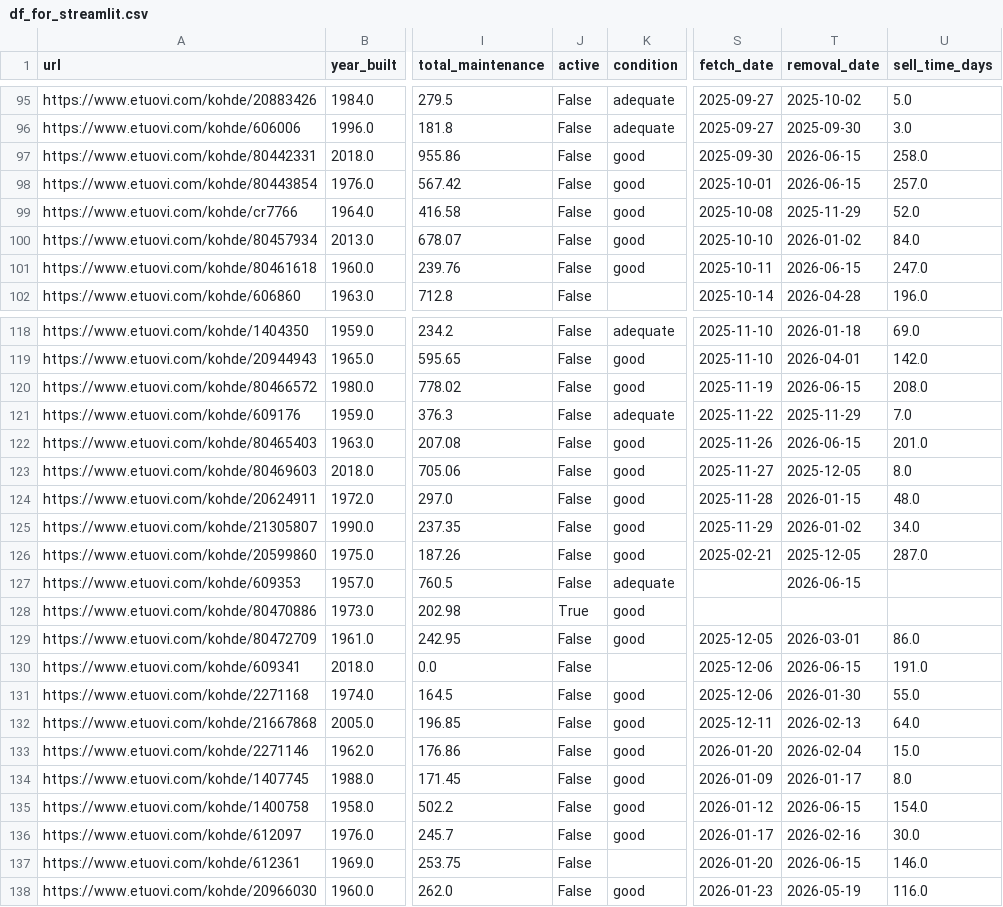
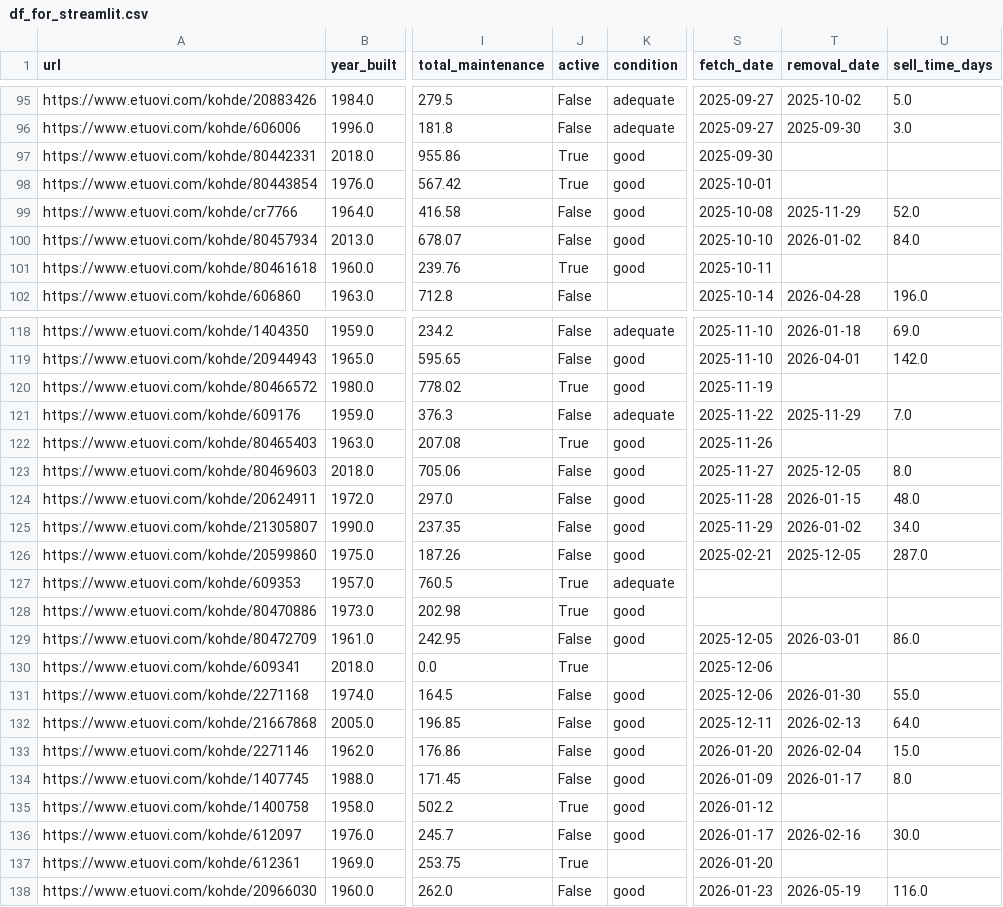
Before and after one commit to setuukka/etuovi, a CSV file: df_for_streamlit.csv, drawn as a sheet; only a part is shown, gaps mark what is left out; the diff covers the shown part only; the diff names each change by its address in the sheet, - before the commit and + after, or states it on an @@ line.

```diff
--- a/df_for_streamlit.csv
+++ b/df_for_streamlit.csv
-J97:J98 (active): False
+J97:J98 (active): True
-T97:T98 (removal_date): 2026-06-15
+T97:T98 (removal_date): (empty)
-U97 (sell_time_days): 258.0
+U97 (sell_time_days): (empty)
-U98 (sell_time_days): 257.0
+U98 (sell_time_days): (empty)
-J101 (active): False
+J101 (active): True
-T101 (removal_date): 2026-06-15
+T101 (removal_date): (empty)
-U101 (sell_time_days): 247.0
+U101 (sell_time_days): (empty)
-J120 (active): False
+J120 (active): True
-T120 (removal_date): 2026-06-15
+T120 (removal_date): (empty)
-U120 (sell_time_days): 208.0
+U120 (sell_time_days): (empty)
-J122 (active): False
+J122 (active): True
-T122 (removal_date): 2026-06-15
+T122 (removal_date): (empty)
-U122 (sell_time_days): 201.0
+U122 (sell_time_days): (empty)
-J127 (active): False
+J127 (active): True
-T127 (removal_date): 2026-06-15
+T127 (removal_date): (empty)
-J130 (active): False
+J130 (active): True
-T130 (removal_date): 2026-06-15
+T130 (removal_date): (empty)
-U130 (sell_time_days): 191.0
+U130 (sell_time_days): (empty)
-J135 (active): False
+J135 (active): True
-T135 (removal_date): 2026-06-15
+T135 (removal_date): (empty)
-U135 (sell_time_days): 154.0
+U135 (sell_time_days): (empty)
-J137 (active): False
+J137 (active): True
-T137 (removal_date): 2026-06-15
+T137 (removal_date): (empty)
-U137 (sell_time_days): 146.0
+U137 (sell_time_days): (empty)
```
Also changed, not shown: 75 edited cells elsewhere in this file.
